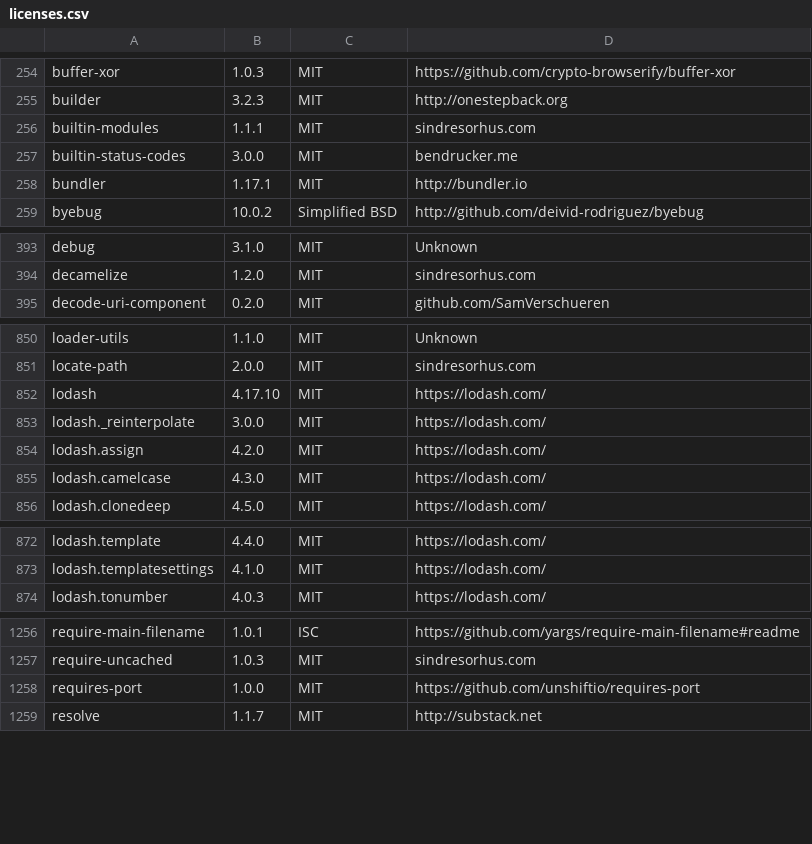
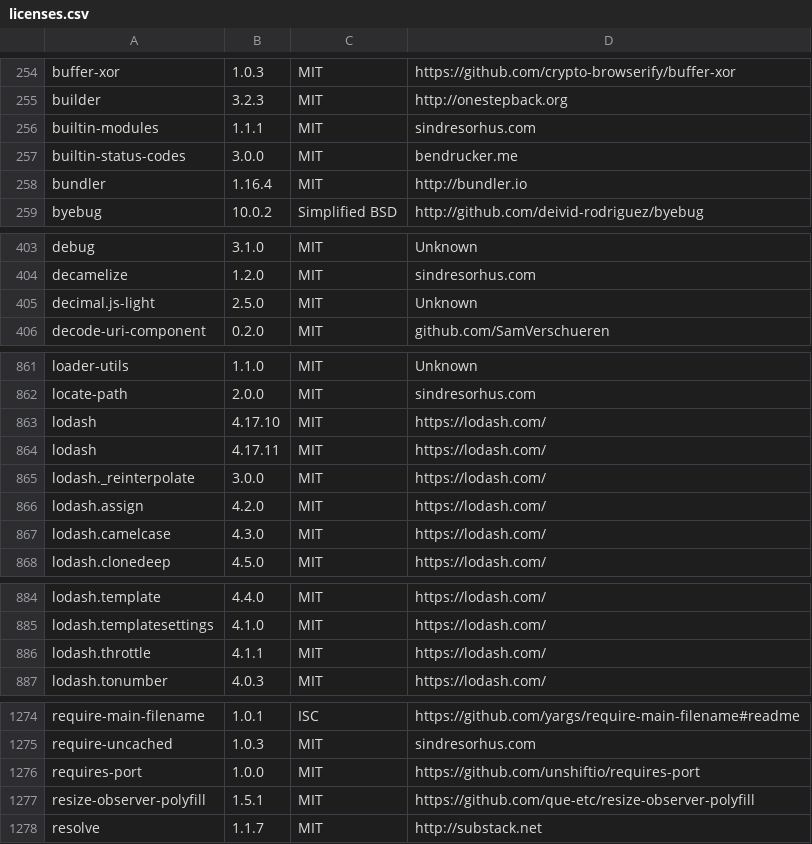
Before and after one commit to zliuwd/cans, a CSV file: legal/licenses.csv, drawn as a sheet; only a part is shown, gaps mark what is left out; the diff covers the shown part only.

```diff
--- a/legal/licenses.csv
+++ b/legal/licenses.csv
@@ -257,3 +257,3 @@ builtin-modules,1.1.1,MIT,sindresorhus.com
 builtin-status-codes,3.0.0,MIT,bendrucker.me
-bundler,1.17.1,MIT,http://bundler.io
+bundler,1.16.4,MIT,http://bundler.io
 byebug,10.0.2,Simplified BSD,http://github.com/deivid-rodriguez/byebug
@@ -394,2 +404,3 @@ debug,3.1.0,MIT,Unknown
 decamelize,1.2.0,MIT,sindresorhus.com
+decimal.js-light,2.5.0,MIT,Unknown
 decode-uri-component,0.2.0,MIT,github.com/SamVerschueren
@@ -852,2 +863,3 @@ locate-path,2.0.0,MIT,sindresorhus.com
 lodash,4.17.10,MIT,https://lodash.com/
+lodash,4.17.11,MIT,https://lodash.com/
 lodash._reinterpolate,3.0.0,MIT,https://lodash.com/
@@ -873,2 +885,3 @@ lodash.template,4.4.0,MIT,https://lodash.com/
 lodash.templatesettings,4.1.0,MIT,https://lodash.com/
+lodash.throttle,4.1.1,MIT,https://lodash.com/
 lodash.tonumber,4.0.3,MIT,https://lodash.com/
@@ -1258,2 +1276,3 @@ require-uncached,1.0.3,MIT,sindresorhus.com
 requires-port,1.0.0,MIT,https://github.com/unshiftio/requires-port
+resize-observer-polyfill,1.5.1,MIT,https://github.com/que-etc/resize-observer-polyfill
 resolve,1.1.7,MIT,http://substack.net
```
Also changed, not shown: 15 added rows elsewhere in this file, 42 other files.
